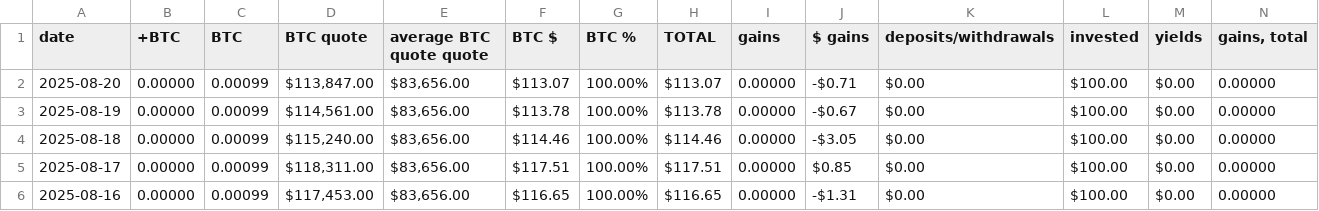
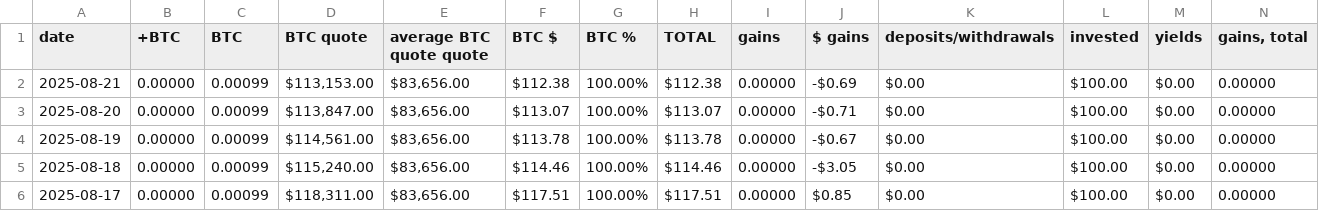
Before and after one commit to logicalgraphs/logicalgraphs.github.io, a TSV file: data/vault.tsv, drawn as a sheet; only a part is shown; the shorter side is filled out with more unchanged rows; rows hold the shown columns only; the diff names each change by its address in the sheet, - before the commit and + after, or states it on an @@ line.

```diff
--- a/data/vault.tsv
+++ b/data/vault.tsv
+row 2: 2025-08-21 | 0.00000 | 0.00099 | $113,153.00 | $83,656.00 | $112.38 | 100.00% | $112.38 | 0.00000 | -$0.69 | $0.00 | $100.00 | $0.00 | 0.00000
```
Also changed, not shown: data/assets.tsv, data/treasury.tsv, 1 other file.
